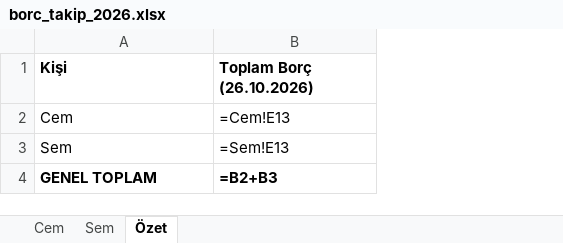
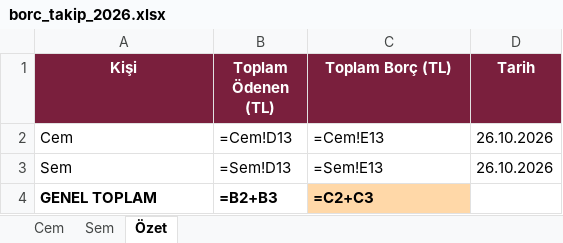
Before and after one commit to aslivuralbvt-art/Test, an Excel workbook: borc_takip_2026.xlsx, sheet Özet, drawn as a sheet; values as stored, in another font and other column widths than the file's, no borders; formulas without a stored value are shown as written; addresses are those after the commit; the diff names each change by its address in the sheet, - before the commit and + after, or states it on an @@ line.

```diff
--- a/borc_takip_2026.xlsx (sheet Özet)
+++ b/borc_takip_2026.xlsx (sheet Özet)
+column B (Toplam Ödenen (TL)), rows 2-4: =Cem!D13 | =Sem!D13 | =B2+B3
+column D (Tarih), rows 2-3: 26.10.2026 | 26.10.2026
@@ A1 fill: none → #7A1F3D, text colour: black → #FFFFFF, alignment: left → center @@
-C1: Toplam Borç (26.10.2026)
+C1: Toplam Borç (TL)
@@ C1 fill: none → #7A1F3D, text colour: black → #FFFFFF, alignment: left → center @@
-C4 (Toplam Borç (TL)): =B2+B3
+C4 (Toplam Borç (TL)): =C2+C3
-C4 fill: none
+C4 fill: #FFD8A8
```
Also changed, not shown: sheet Sem, sheet Cem.
